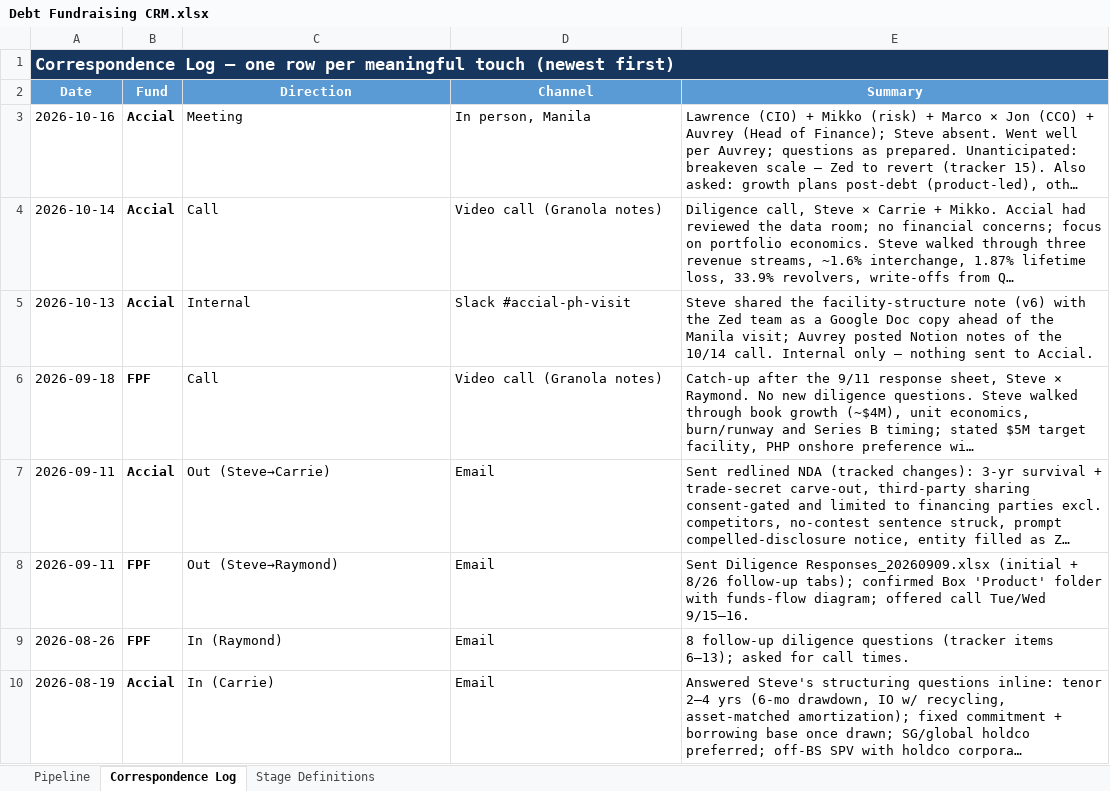
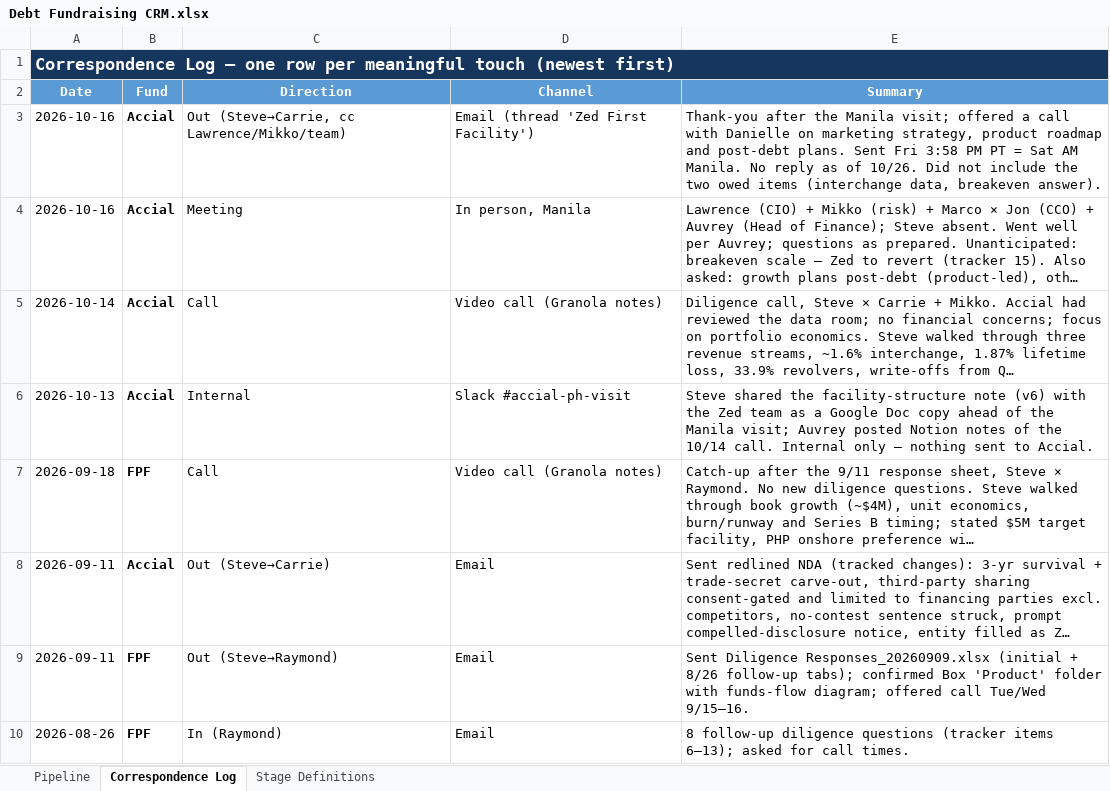
Before and after one commit to STAbraham/debt_dd, an Excel workbook: Analyses (internal)/Debt Fundraising CRM.xlsx, sheet Correspondence Log, drawn as a sheet; only a part is shown; the shorter side is filled out with more unchanged rows; long unchanged cells end in …; values as stored, in another font and other column widths than the file's, no borders; the diff names each change by its address in the sheet, - before the commit and + after, or states it on an @@ line.

Commit message:
Revert Excel re-saves swept into 7da2135 (tapes restored to Box-identical, sent 9/09 sheet restored); CRM: log 10/16 Accial email + next action; METHODS note

```diff
--- a/Analyses (internal)/Debt Fundraising CRM.xlsx (sheet Correspondence Log)
+++ b/Analyses (internal)/Debt Fundraising CRM.xlsx (sheet Correspondence Log)
+row 3: 2026-10-16 | Accial | Out (Steve→Carrie, cc Lawrence/Mikko/team) | Email (thread 'Zed First Facility') | Thank-you after the Manila visit; offered a call with Danielle on marketing strategy, product roadmap and post-debt plans. Sent Fri 3:58 PM PT = Sat AM Manila. No reply as of 10/26. Did not include the two owed items (interchange data, breakeven answer).
```
Also changed, not shown: sheet Pipeline, Diligence Question Responses/Diligence Responses_20260909.xlsx, 3 other files.
